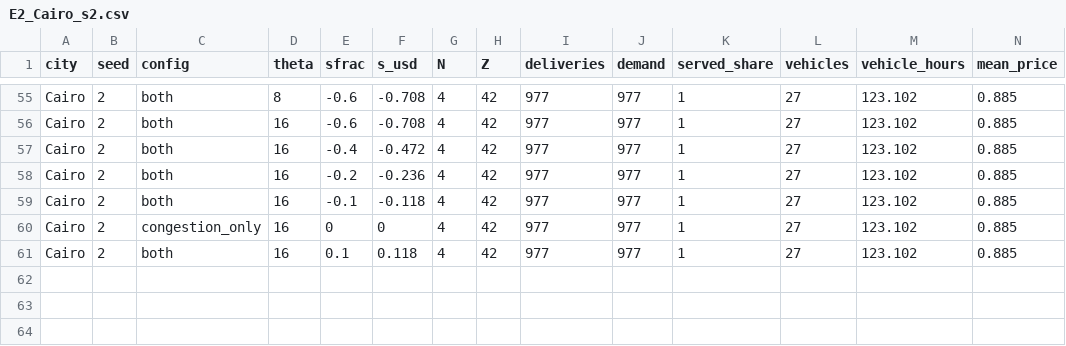
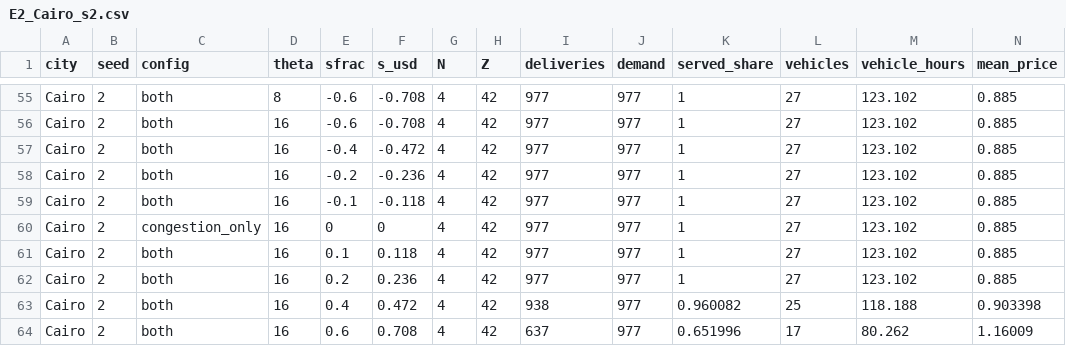
Before and after one commit to vinhqdang/Competing-Carriers-under-Uncertainty, a CSV file: results/E2_Cairo_s2.csv, drawn as a sheet; only a part is shown, gaps mark what is left out; rows hold the shown columns only; the diff names each change by its address in the sheet, - before the commit and + after, or states it on an @@ line.

```diff
--- a/results/E2_Cairo_s2.csv
+++ b/results/E2_Cairo_s2.csv
+row 62: Cairo | 2 | both | 16 | 0.2 | 0.236 | 4 | 42 | 977 | 977 | 1 | 27 | 123.102 | 0.885
+row 63: Cairo | 2 | both | 16 | 0.4 | 0.472 | 4 | 42 | 938 | 977 | 0.960082 | 25 | 118.188 | 0.903398
+row 64: Cairo | 2 | both | 16 | 0.6 | 0.708 | 4 | 42 | 637 | 977 | 0.651996 | 17 | 80.262 | 1.16009
```
Also changed, not shown: results/E2_NewDelhi_s2.csv, results/summary_E3.csv, 53 other files.
